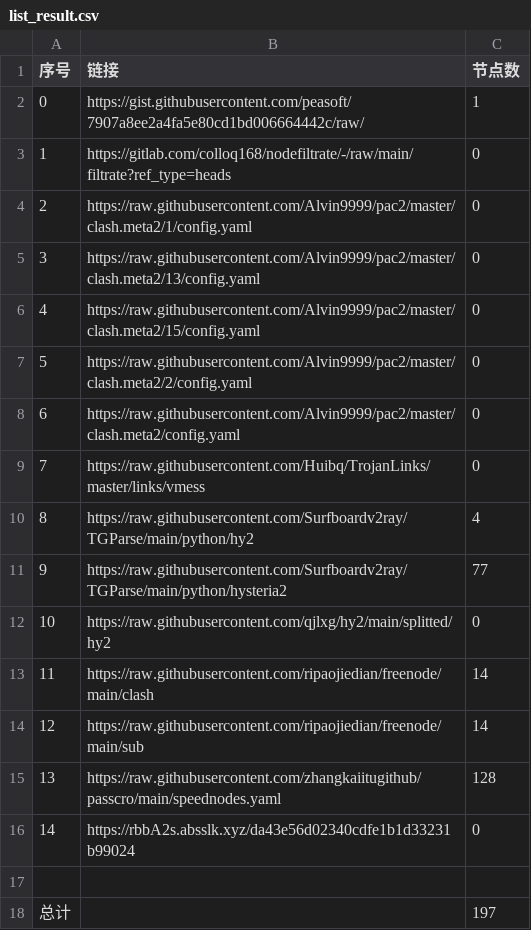
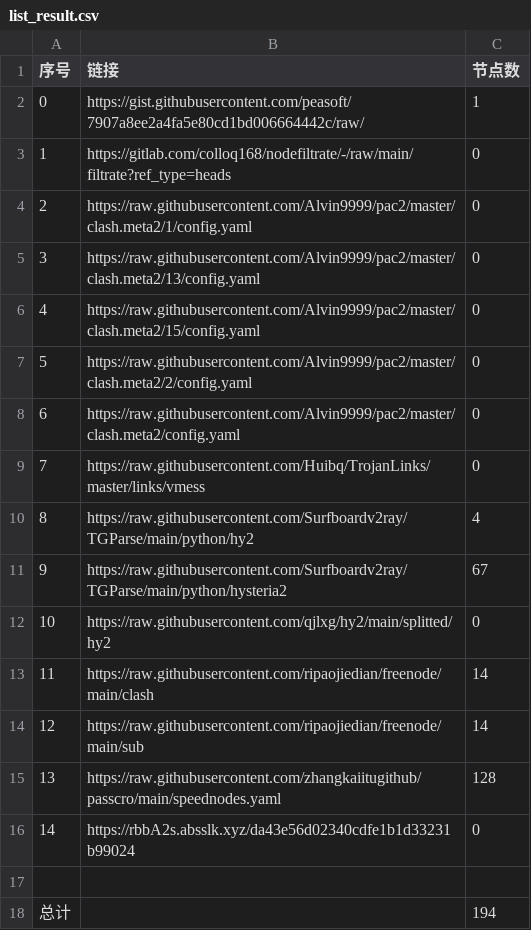
Before and after one commit to gp5061127/NoMoreWalls, a CSV file: list_result.csv, drawn as a sheet.

```diff
--- a/list_result.csv
+++ b/list_result.csv
@@ -10,3 +10,3 @@
 8,https://raw.githubusercontent.com/Surfboardv2ray/TGParse/main/python/hy2,4
-9,https://raw.githubusercontent.com/Surfboardv2ray/TGParse/main/python/hysteria2,77
+9,https://raw.githubusercontent.com/Surfboardv2ray/TGParse/main/python/hysteria2,67
 10,https://raw.githubusercontent.com/qjlxg/hy2/main/splitted/hy2,0
@@ -17,2 +17,2 @@
 
-总计,,197
+总计,,194
```
Also changed, not shown: 8 other files.
